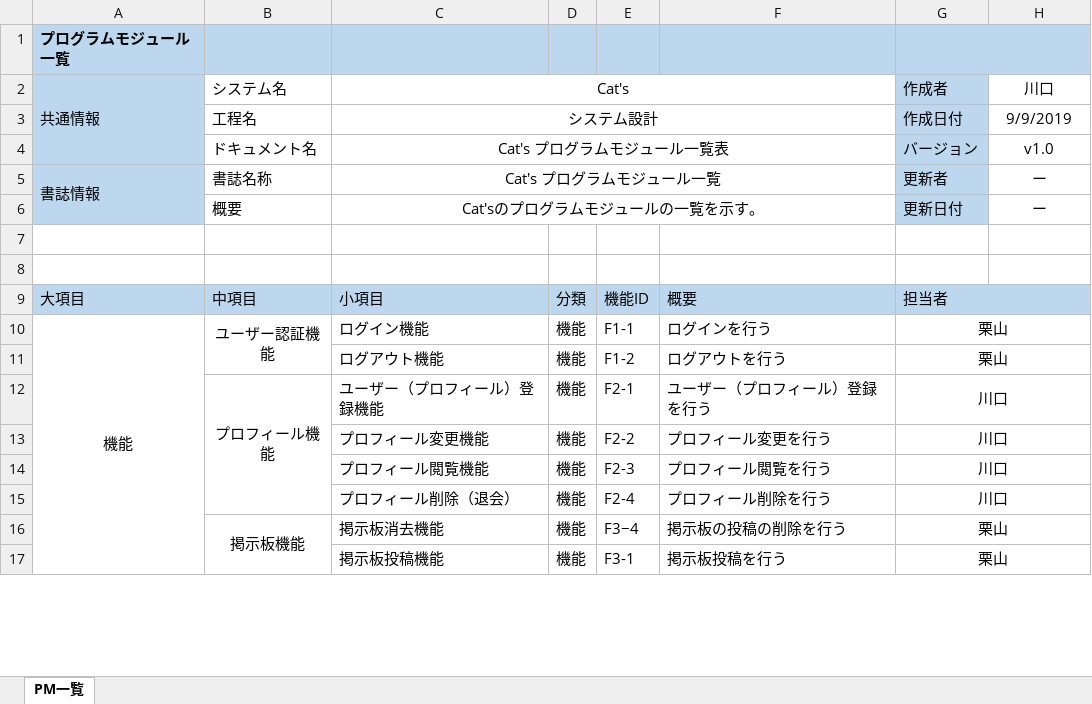
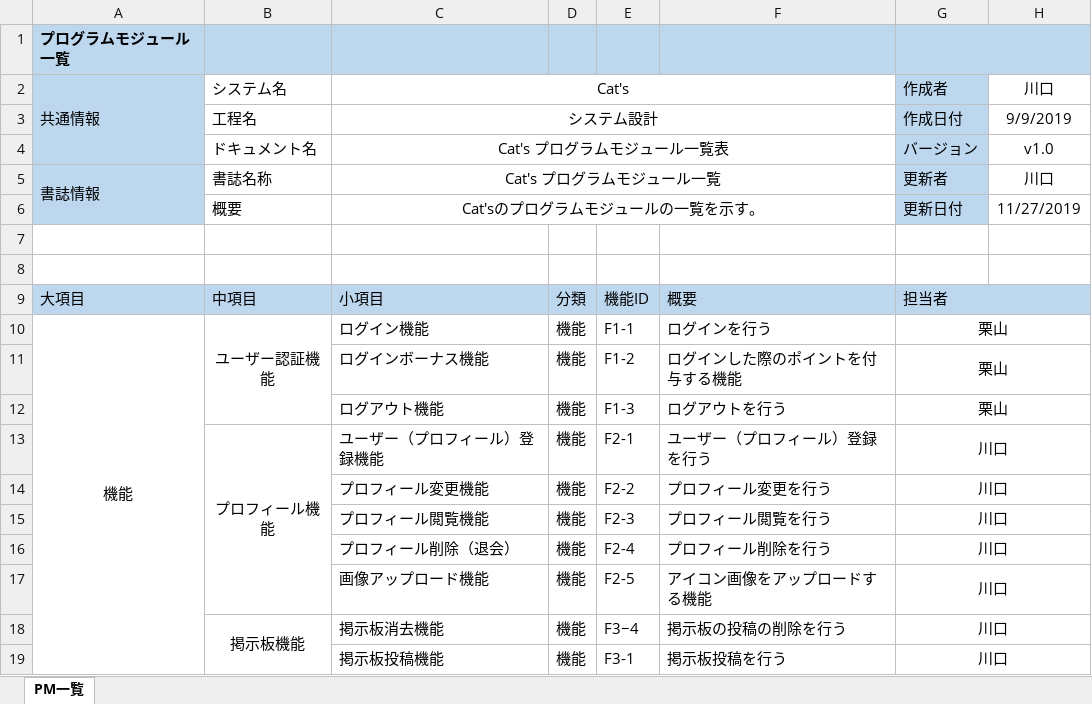
Before and after one commit to kawaguchi-mizuki/SAKURA, an Excel workbook: 設計書/プログラムモジュール一覧.xlsx, sheet PM一覧, drawn as a sheet; only a part is shown; values as stored, in another font and other column widths than the file's, no borders; addresses are those after the commit; the diff covers the shown part only; the diff names each change by its address in the sheet, - before the commit and + after, or states it on an @@ line.

Commit message:
fix : モジュール設計書

```diff
--- a/設計書/プログラムモジュール一覧.xlsx (sheet PM一覧)
+++ b/設計書/プログラムモジュール一覧.xlsx (sheet PM一覧)
-H5: ー
+H5: 川口
-H6: ー
+H6: 11/27/2019
+row 11:  |  | ログインボーナス機能 | 機能 | F1-2 | ログインした際のポイントを付与する機能 | 栗山
-E12: F1-2
+E12: F1-3
+row 17:  |  | 画像アップロード機能 | 機能 | F2-5 | アイコン画像をアップロードする機能 | 川口
-G18:G19: 栗山
+G18:G19: 川口
```
Also changed, not shown: 4 added rows, 1 removed row, 16 edited cells, cell formats and merged cells elsewhere in this sheet.
